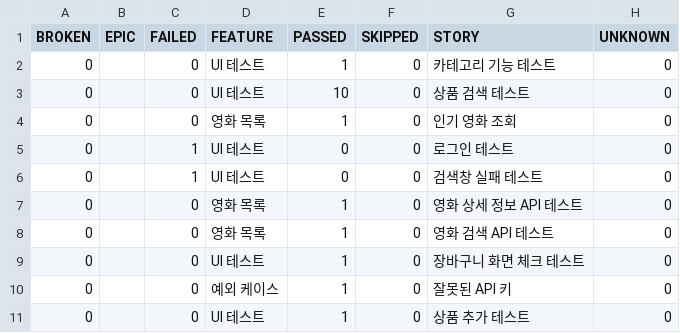
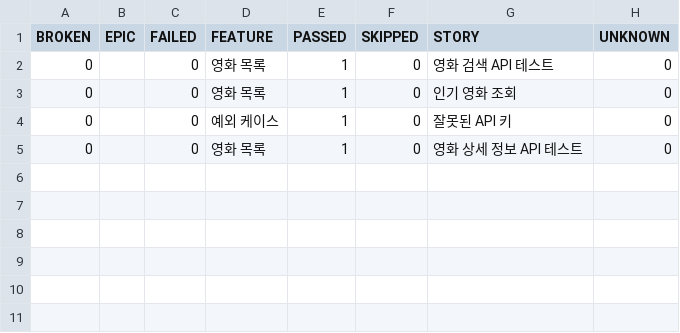
Before and after one commit to yoplekiller/QATEST, a CSV file: allure-report/data/behaviors.csv, drawn as a sheet.

```diff
--- a/allure-report/data/behaviors.csv
+++ b/allure-report/data/behaviors.csv
@@ -1,11 +1,5 @@
 "BROKEN","EPIC","FAILED","FEATURE","PASSED","SKIPPED","STORY","UNKNOWN"
-"0","","0","UI 테스트","1","0","카테고리 기능 테스트","0"
-"0","","0","UI 테스트","10","0","상품 검색 테스트","0"
+"0","","0","영화 목록","1","0","영화 검색 API 테스트","0"
 "0","","0","영화 목록","1","0","인기 영화 조회","0"
-"0","","1","UI 테스트","0","0","로그인 테스트","0"
-"0","","1","UI 테스트","0","0","검색창 실패 테스트","0"
+"0","","0","예외 케이스","1","0","잘못된 API 키","0"
 "0","","0","영화 목록","1","0","영화 상세 정보 API 테스트","0"
-"0","","0","영화 목록","1","0","영화 검색 API 테스트","0"
-"0","","0","UI 테스트","1","0","장바구니 화면 체크 테스트","0"
-"0","","0","예외 케이스","1","0","잘못된 API 키","0"
-"0","","0","UI 테스트","1","0","상품 추가 테스트","0"
```
Also changed, not shown: allure-report/data/suites.csv, 42 other files.
